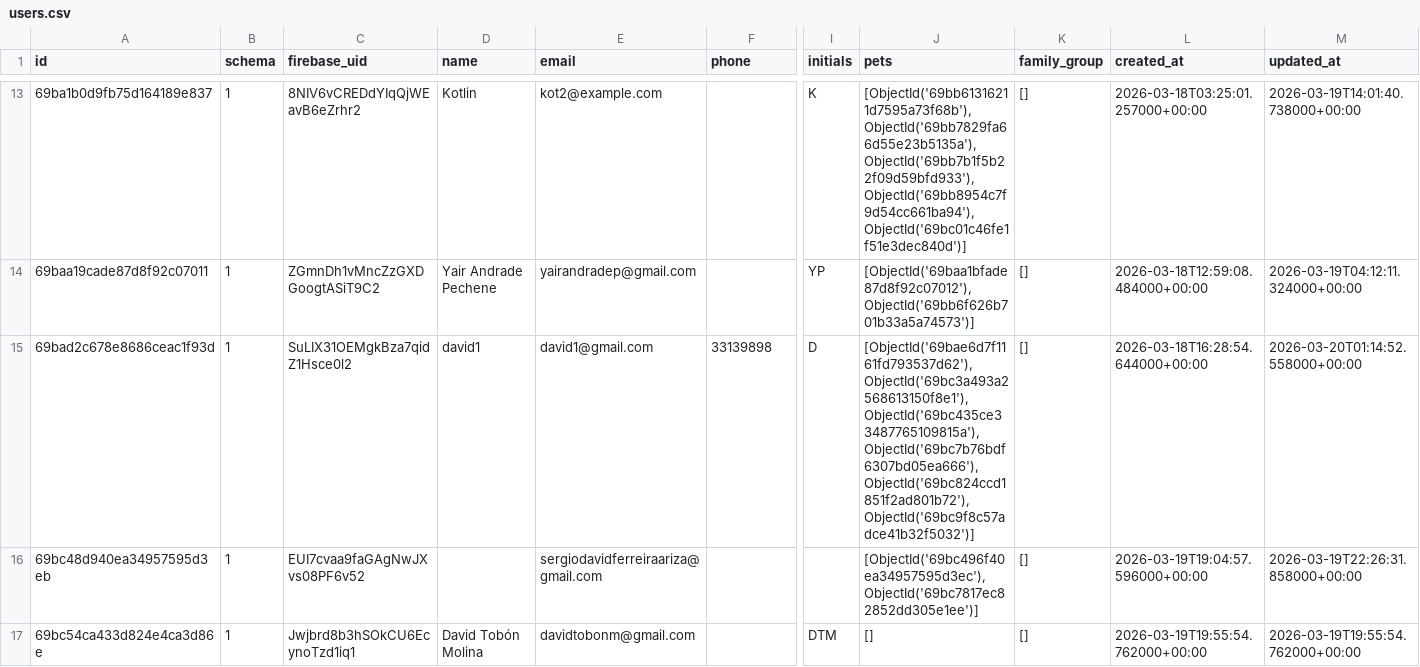
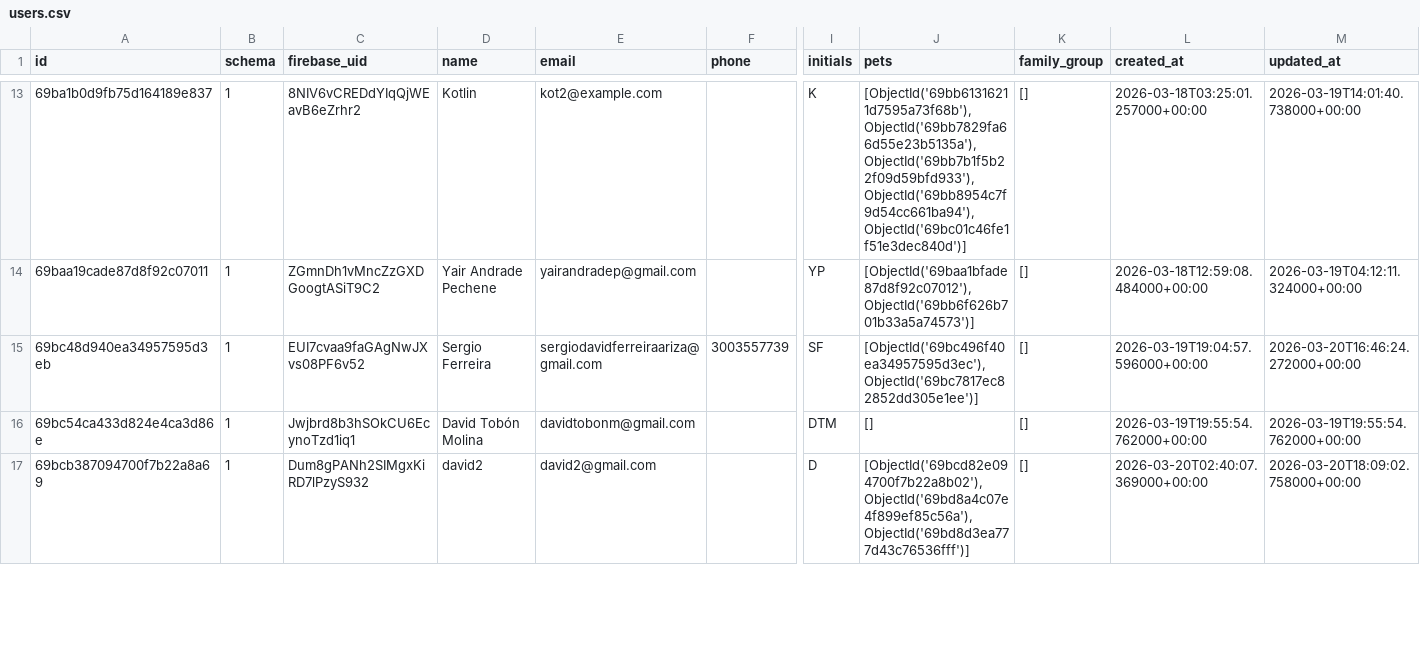
Before and after one commit to isis3510-mobile-app-dev/backend, a CSV file: exports/users.csv, drawn as a sheet; only a part is shown, gaps mark what is left out; removed rows and columns are numbered as before the commit, all else as after; rows hold the shown columns only; the diff covers the shown part only; the diff names each change by its address in the sheet, - before the commit and + after, or states it on an @@ line.

```diff
--- a/exports/users.csv
+++ b/exports/users.csv
-row 15: 69bad2c678e8686ceac1f93d | 1 | SuLIX31OEMgkBza7qidZ1Hsce0l2 | david1 | david1@gmail.com | 33139898 | D | [ObjectId('69bae6d7f1161fd793537d62'), ObjectId('69bc3a493a2568613150f8e1'), ObjectId('69bc435ce33487765109815a'), ObjectId('69bc7b76bdf6307bd05ea666'), ObjectId('69bc824ccd1851f2ad801b72'), ObjectId('69bc9f8c57adce41b32f5032')] | [] | 2026-03-18T16:28:54.644000+00:00 | 2026-03-20T01:14:52.558000+00:00
-D15 (name): (empty)
+D15 (name): Sergio Ferreira
-F15 (phone): (empty)
+F15 (phone): 3003557739
-I15 (initials): (empty)
+I15 (initials): SF
-M15 (updated_at): 2026-03-19T22:26:31.858000+00:00
+M15 (updated_at): 2026-03-20T16:46:24.272000+00:00
+row 17: 69bcb387094700f7b22a8a69 | 1 | Dum8gPANh2SIMgxKiRD7lPzyS932 | david2 | david2@gmail.com |  | D | [ObjectId('69bcd82e094700f7b22a8b02'), ObjectId('69bd8a4c07e4f899ef85c56a'), ObjectId('69bd8d3ea777d43c76536fff')] | [] | 2026-03-20T02:40:07.369000+00:00 | 2026-03-20T18:09:02.758000+00:00
```
Also changed, not shown: 4 added rows and 1 edited cell elsewhere in this file, exports/events.csv, exports/features.csv, 6 other files.
